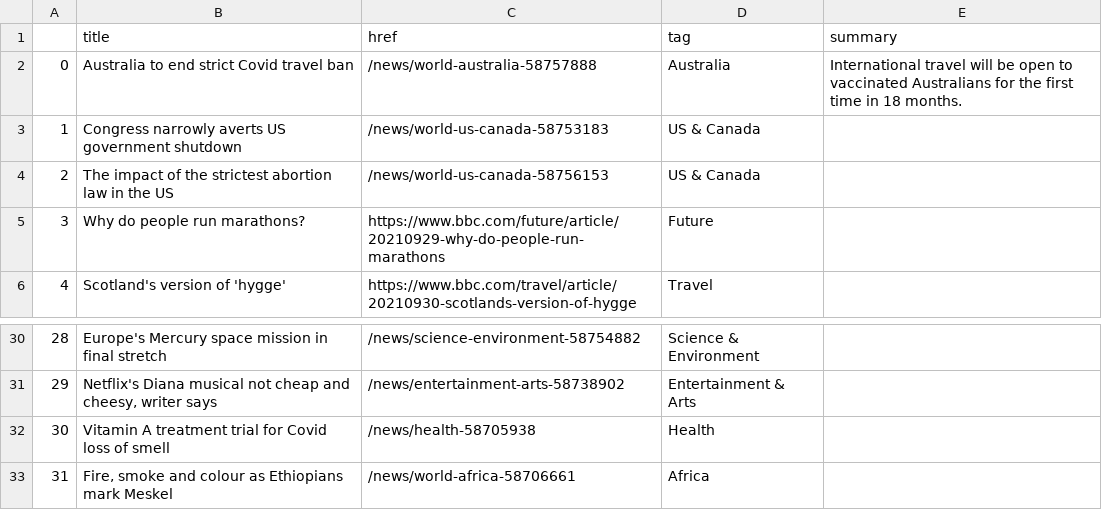
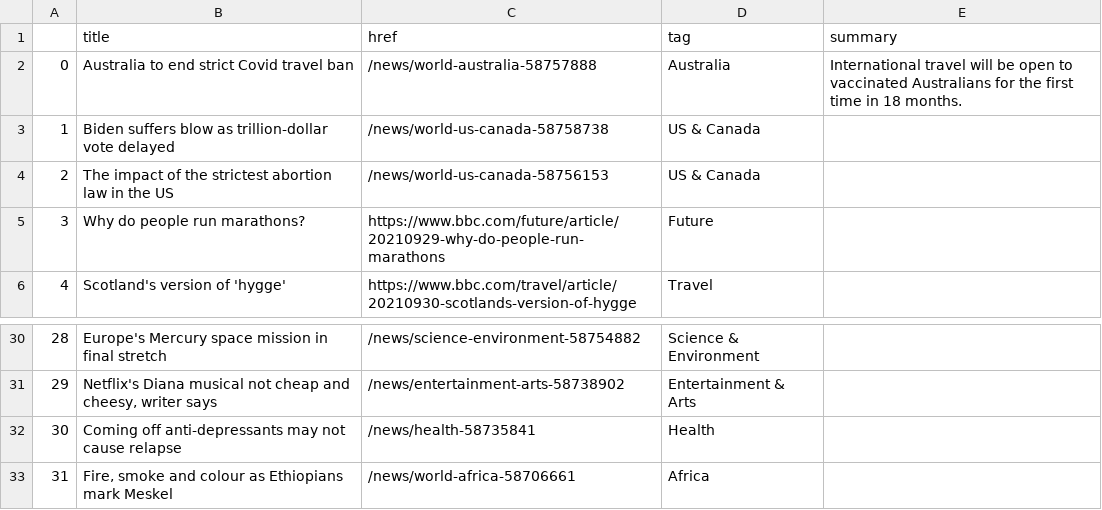
Before and after one commit to gbolduan/automatic-scraper, a CSV file: bbc-headlines.csv, drawn as a sheet; only a part is shown, gaps mark what is left out.

```diff
--- a/bbc-headlines.csv
+++ b/bbc-headlines.csv
@@ -2,3 +2,3 @@
 0,Australia to end strict Covid travel ban,/news/world-australia-58757888,Australia,International travel will be open to vaccinated Australians for the first time in 18 months.
-1,Congress narrowly averts US government shutdown,/news/world-us-canada-58753183,US & Canada,
+1,Biden suffers blow as trillion-dollar vote delayed,/news/world-us-canada-58758738,US & Canada,
 2,The impact of the strictest abortion law in the US,/news/world-us-canada-58756153,US & Canada,
@@ -31,3 +31,3 @@
 29,"Netflix's Diana musical not cheap and cheesy, writer says",/news/entertainment-arts-58738902,Entertainment & Arts,
-30,Vitamin A treatment trial for Covid loss of smell,/news/health-58705938,Health,
+30,Coming off anti-depressants may not cause relapse,/news/health-58735841,Health,
 31,"Fire, smoke and colour as Ethiopians mark Meskel",/news/world-africa-58706661,Africa,
```
